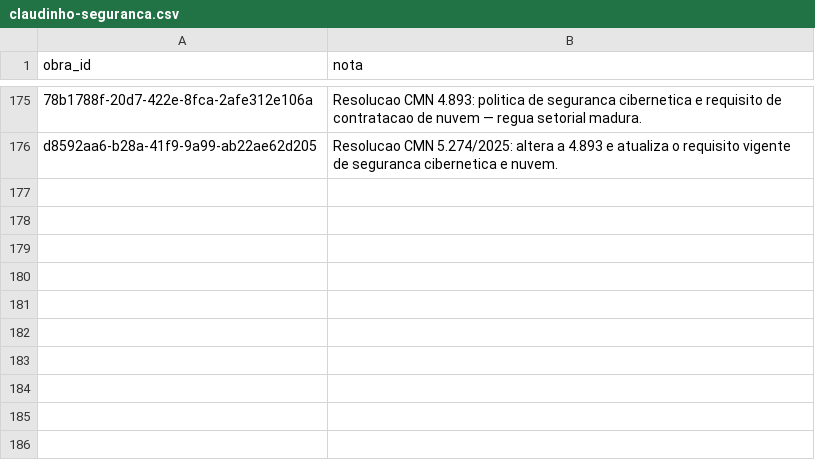
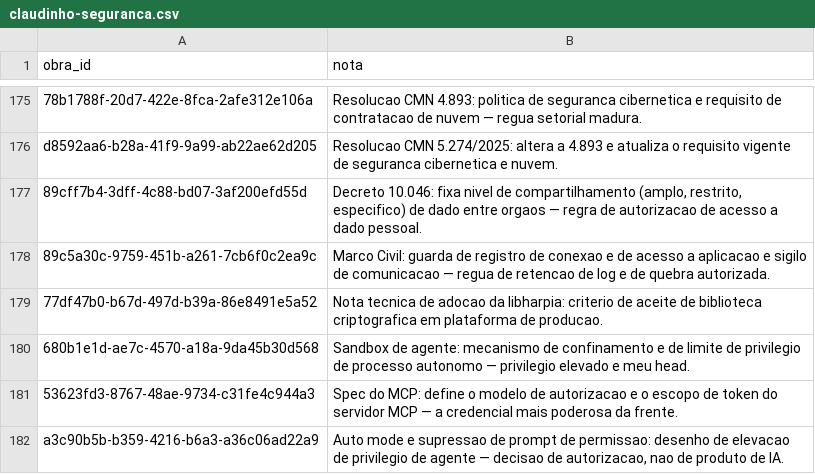
Before and after one commit to plcarvalho301/platafirma-harness, a CSV file: distribuicao/rodada-1/reivindicacoes/claudinho-seguranca.csv, drawn as a sheet; only a part is shown, gaps mark what is left out; the diff names each change by its address in the sheet, - before the commit and + after, or states it on an @@ line.

Commit message:
rodada-1: reintegra 6 obras da entrega concorrente (181)

```diff
--- a/distribuicao/rodada-1/reivindicacoes/claudinho-seguranca.csv
+++ b/distribuicao/rodada-1/reivindicacoes/claudinho-seguranca.csv
+row 177: 89cff7b4-3dff-4c88-bd07-3af200efd55d | Decreto 10.046: fixa nivel de compartilhamento (amplo, restrito, especifico) de dado entre orgaos — regra de autorizacao de acesso a dado pessoal.
+row 178: 89c5a30c-9759-451b-a261-7cb6f0c2ea9c | Marco Civil: guarda de registro de conexao e de acesso a aplicacao e sigilo de comunicacao — regua de retencao de log e de quebra autorizada.
+row 179: 77df47b0-b67d-497d-b39a-86e8491e5a52 | Nota tecnica de adocao da libharpia: criterio de aceite de biblioteca criptografica em plataforma de producao.
+row 180: 680b1e1d-ae7c-4570-a18a-9da45b30d568 | Sandbox de agente: mecanismo de confinamento e de limite de privilegio de processo autonomo — privilegio elevado e meu head.
+row 181: 53623fd3-8767-48ae-9734-c31fe4c944a3 | Spec do MCP: define o modelo de autorizacao e o escopo de token do servidor MCP — a credencial mais poderosa da frente.
+row 182: a3c90b5b-b359-4216-b6a3-a36c06ad22a9 | Auto mode e supressao de prompt de permissao: desenho de elevacao de privilegio de agente — decisao de autorizacao, nao de produto de IA.
```
